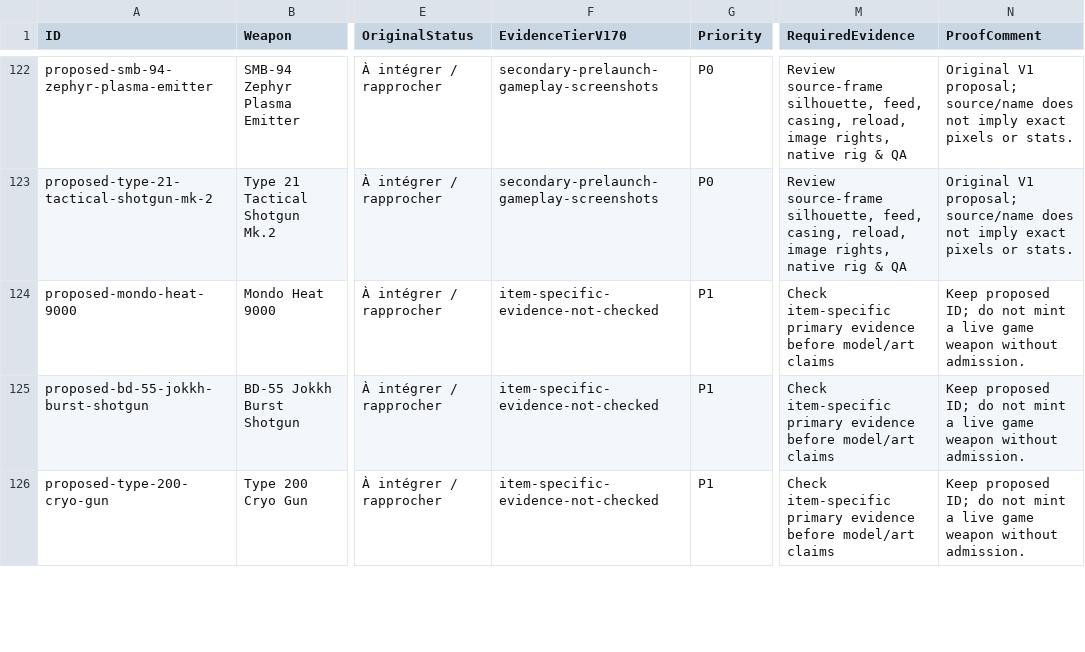
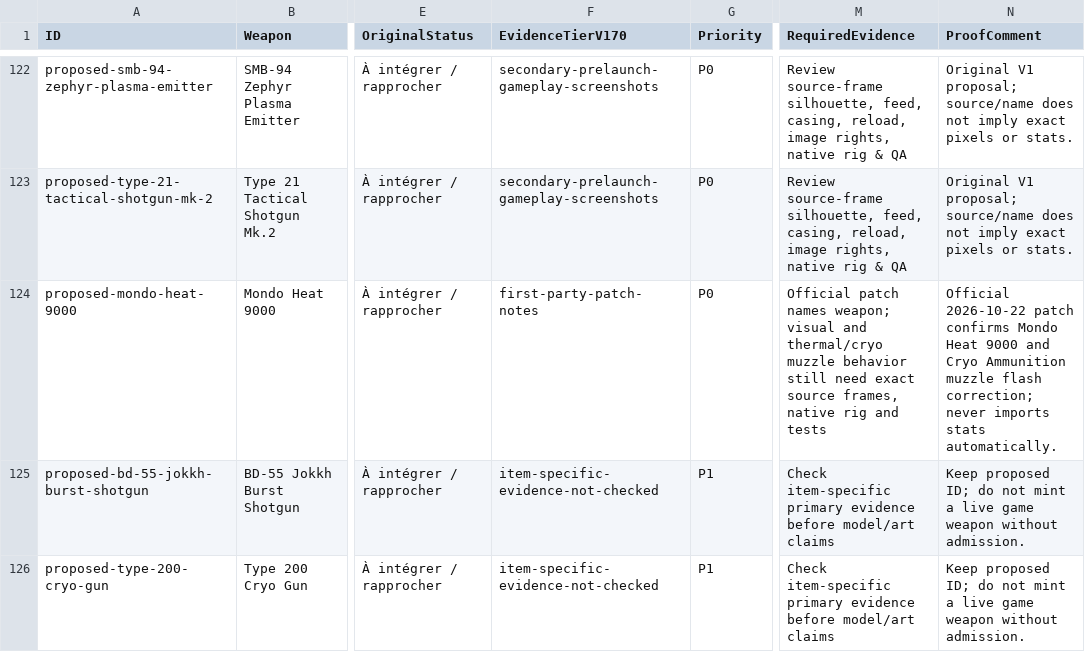
Before and after one commit to darknigthmare/aliens-tantalus-frontier, a CSV file: docs/arsenal/data/tantalus_weapon_evidence_backlog_v170.csv, drawn as a sheet; only a part is shown, gaps mark what is left out; the diff names each change by its address in the sheet, - before the commit and + after, or states it on an @@ line.

Commit message:
docs(arsenal): elevate Mondo Heat 9000 to evidence-backed P0 from October 22 official patch

```diff
--- a/docs/arsenal/data/tantalus_weapon_evidence_backlog_v170.csv
+++ b/docs/arsenal/data/tantalus_weapon_evidence_backlog_v170.csv
-F124 (EvidenceTierV170): item-specific-evidence-not-checked
+F124 (EvidenceTierV170): first-party-patch-notes
-G124 (Priority): P1
+G124 (Priority): P0
-M124 (RequiredEvidence): Check item-specific primary evidence before model/art claims
+M124 (RequiredEvidence): Official patch names weapon; visual and thermal/cryo muzzle behavior still need exact source frames, native rig and tests
-N124 (ProofComment): Keep proposed ID; do not mint a live game weapon without admission.
+N124 (ProofComment): Official 2026-10-22 patch confirms Mondo Heat 9000 and Cryo Ammunition muzzle flash correction; never imports stats automatically.
```
